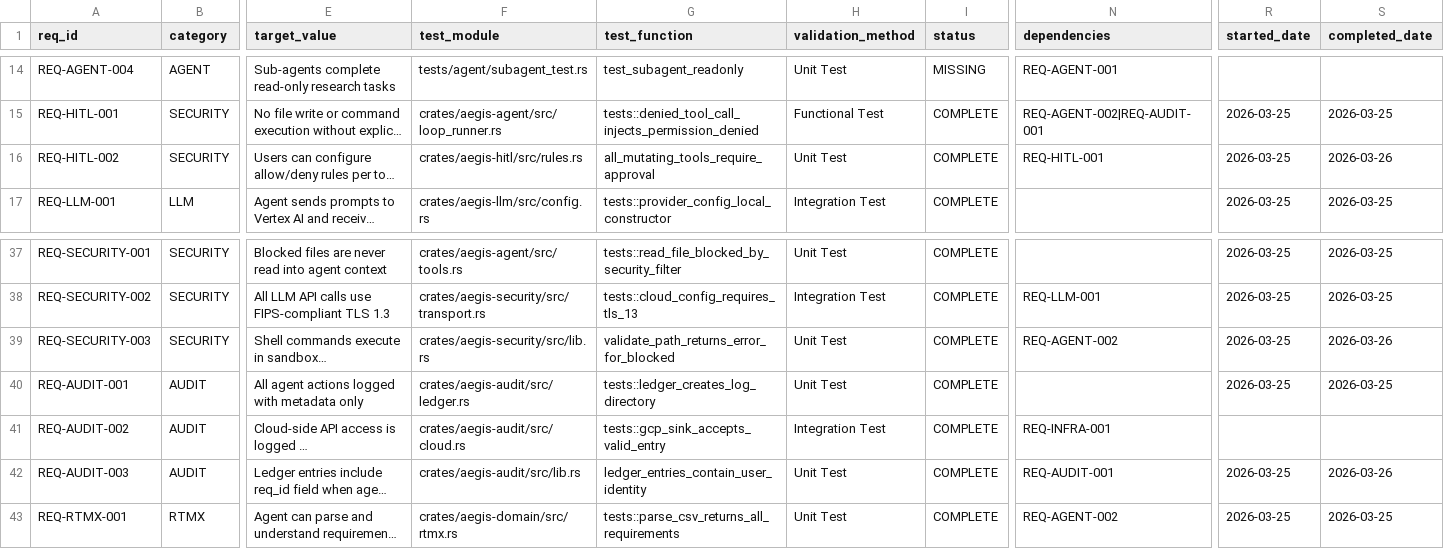
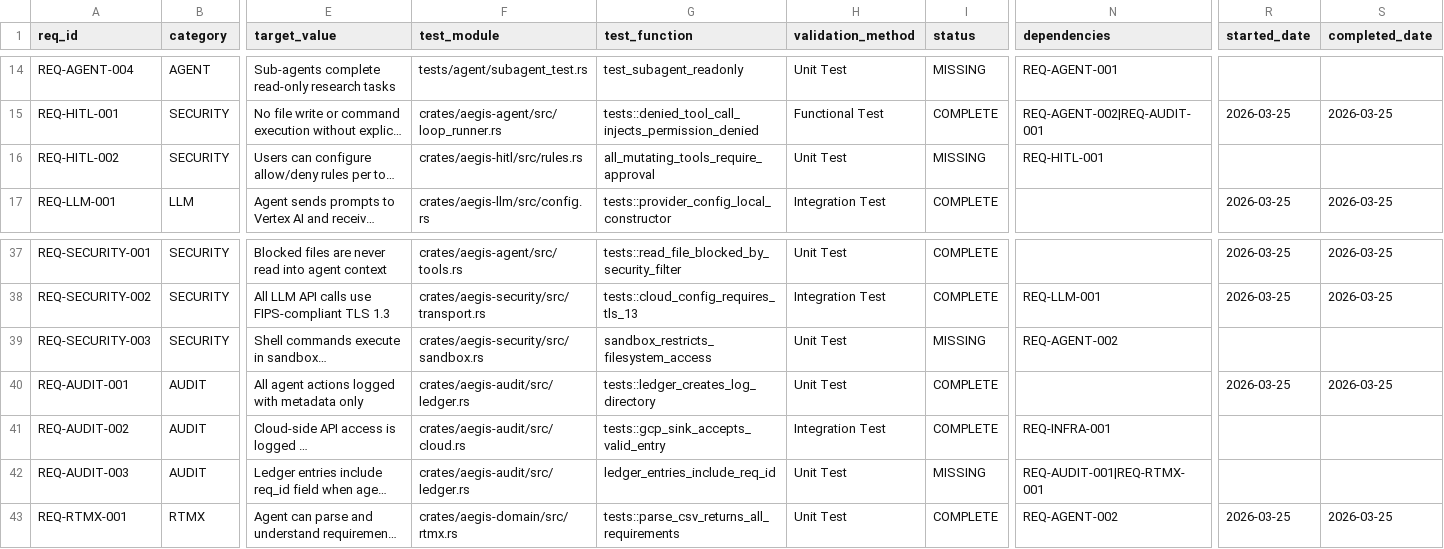
Before and after one commit to rtmx-ai/aegis-cli, a CSV file: .rtmx/database.csv, drawn as a sheet; only a part is shown, gaps mark what is left out; long unchanged cells end in …; the diff names each change by its address in the sheet, - before the commit and + after, or states it on an @@ line.

```diff
--- a/.rtmx/database.csv
+++ b/.rtmx/database.csv
-I16 (status): COMPLETE
+I16 (status): MISSING
-R16 (started_date): 2026-03-25
+R16 (started_date): (empty)
-S16 (completed_date): 2026-03-26
+S16 (completed_date): (empty)
-F39 (test_module): crates/aegis-security/src/lib.rs
+F39 (test_module): crates/aegis-security/src/sandbox.rs
-G39 (test_function): validate_path_returns_error_for_blocked
+G39 (test_function): sandbox_restricts_filesystem_access
-I39 (status): COMPLETE
+I39 (status): MISSING
-R39 (started_date): 2026-03-25
+R39 (started_date): (empty)
-S39 (completed_date): 2026-03-26
+S39 (completed_date): (empty)
-F42 (test_module): crates/aegis-audit/src/lib.rs
+F42 (test_module): crates/aegis-audit/src/ledger.rs
-G42 (test_function): ledger_entries_contain_user_identity
+G42 (test_function): ledger_entries_include_req_id
-I42 (status): COMPLETE
+I42 (status): MISSING
-N42 (dependencies): REQ-AUDIT-001
+N42 (dependencies): REQ-AUDIT-001|REQ-RTMX-001
-R42 (started_date): 2026-03-25
+R42 (started_date): (empty)
-S42 (completed_date): 2026-03-26
+S42 (completed_date): (empty)
```
